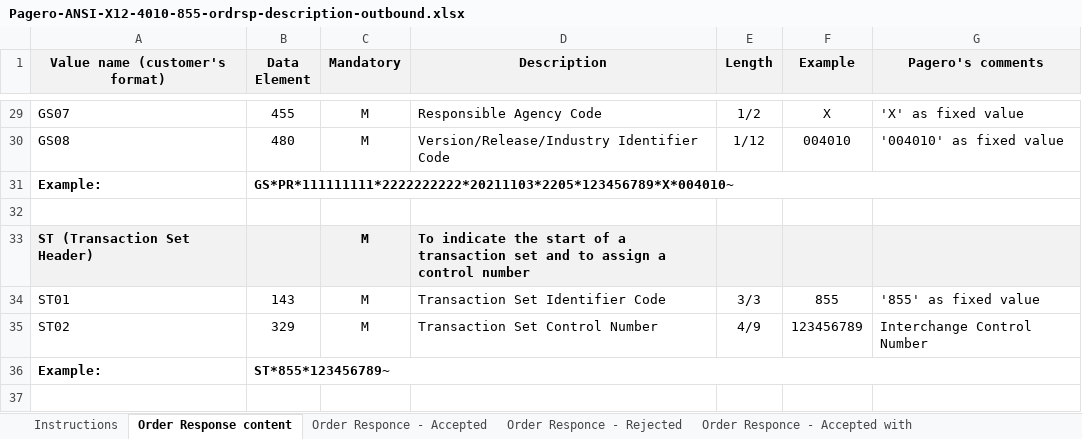
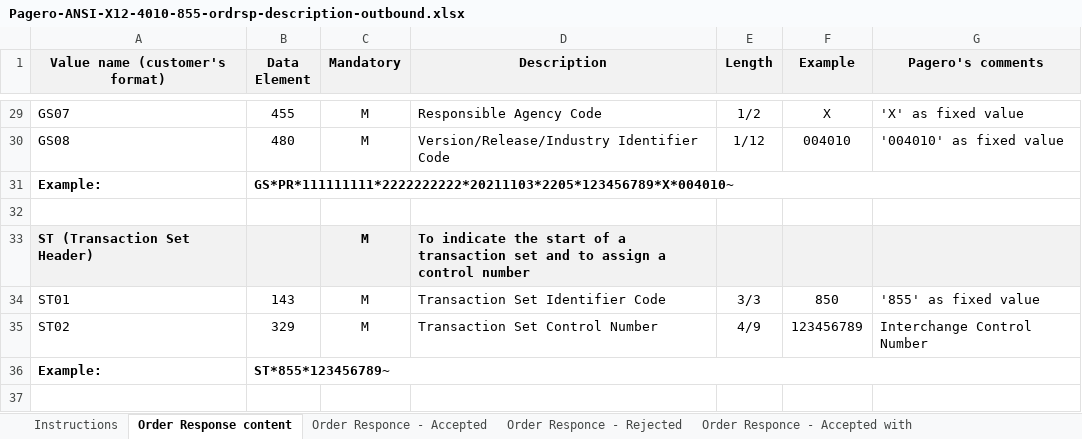
Before and after one commit to pagero/integration-resources, an Excel workbook: format-specifications/ansi-x12/4010/855/Pagero-ANSI-X12-4010-855-ordrsp-description-outbound.xlsx, sheet Order Response content, drawn as a sheet; only a part is shown, gaps mark what is left out; values as stored, in another font and other column widths than the file's, no borders; the diff names each change by its address in the sheet, - before the commit and + after, or states it on an @@ line.

```diff
--- a/format-specifications/ansi-x12/4010/855/Pagero-ANSI-X12-4010-855-ordrsp-description-outbound.xlsx (sheet Order Response content)
+++ b/format-specifications/ansi-x12/4010/855/Pagero-ANSI-X12-4010-855-ordrsp-description-outbound.xlsx (sheet Order Response content)
-F34 (Example): 855
+F34 (Example): 850
```
Also changed, not shown: format-specifications/ansi-x12/4010/850/Pagero-ANSI-X12-4010-850-order-description-inbound.xlsx.
